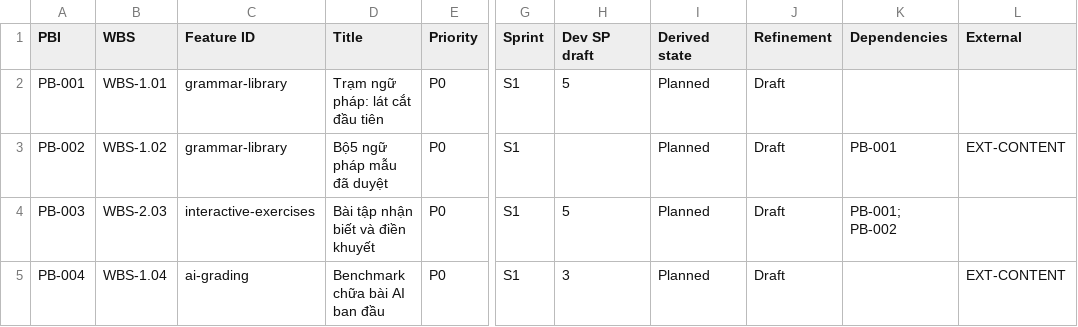
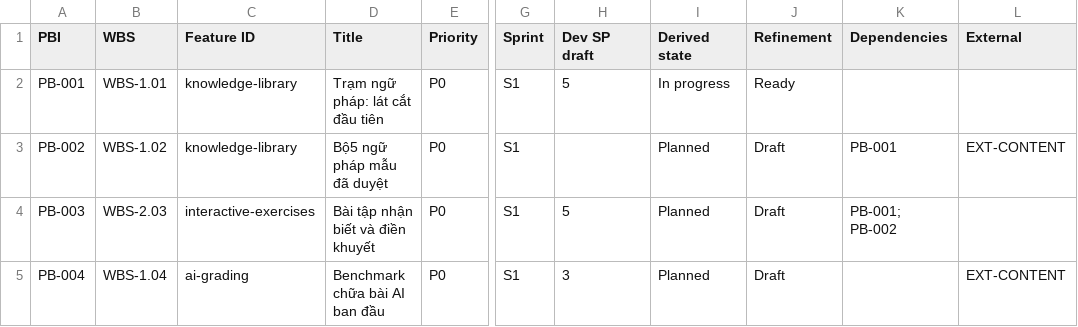
Before and after one commit to espresso23/everlang, a CSV file: documentation/planning/product-backlog.csv, drawn as a sheet; only a part is shown, gaps mark what is left out; the diff covers the shown part only; the diff names each change by its address in the sheet, - before the commit and + after, or states it on an @@ line.

```diff
--- a/documentation/planning/product-backlog.csv
+++ b/documentation/planning/product-backlog.csv
-C2:C3 (Feature ID): grammar-library
+C2:C3 (Feature ID): knowledge-library
-I2 (Derived state): Planned
+I2 (Derived state): In progress
-J2 (Refinement): Draft
+J2 (Refinement): Ready
```
Also changed, not shown: 4 added rows and 2 edited cells elsewhere in this file, documentation/planning/tasks.csv, 48 other files.
